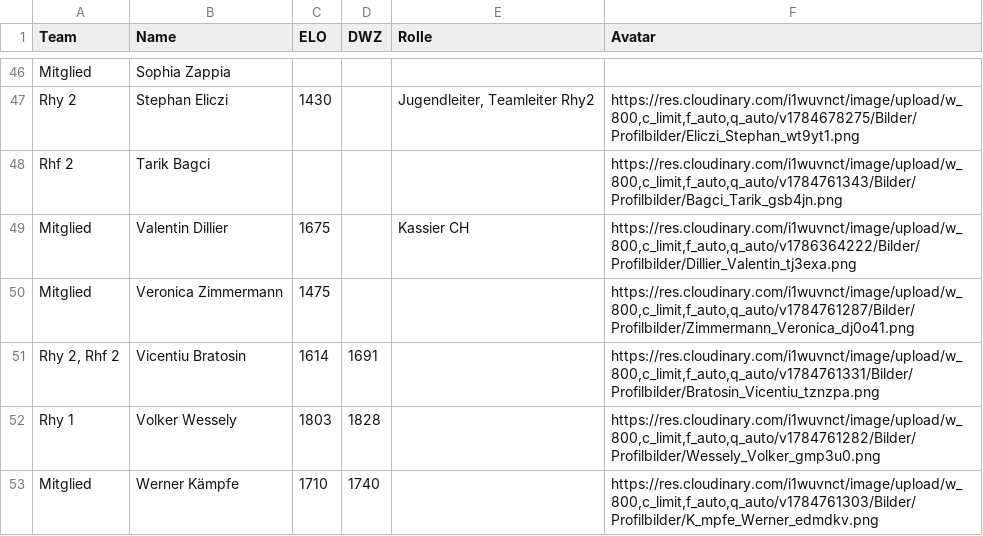
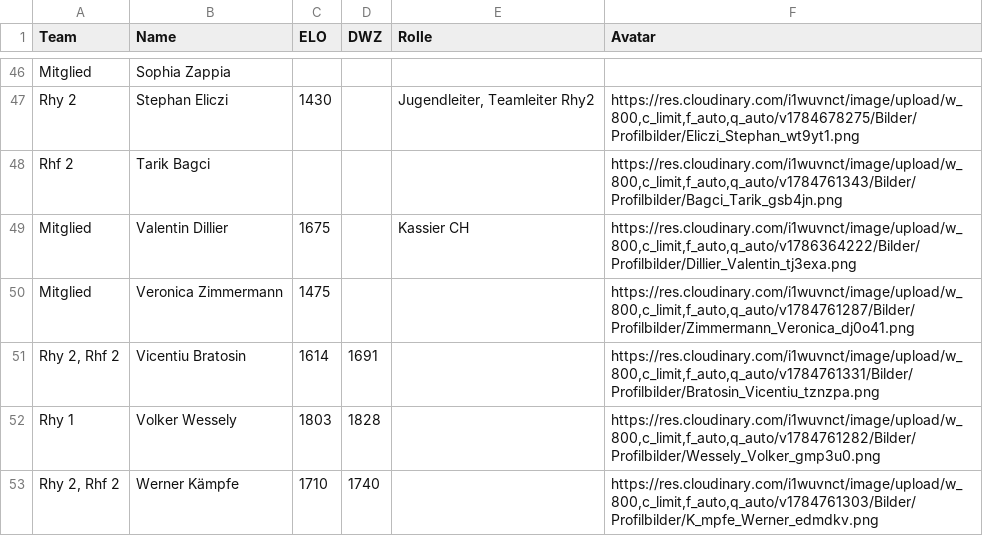
Before and after one commit to Schach-Rheinfelden/schach-rheinfelden.github.io, a CSV file: data/players.csv, drawn as a sheet; only a part is shown, gaps mark what is left out.

Commit message:
Auto-Update via Apps Script: data/players.csv

```diff
--- a/data/players.csv
+++ b/data/players.csv
@@ -52,2 +52,2 @@ Rhy 2, Rhf 2;Vicentiu Bratosin;1614;1691;;https://res.cloudinary.com/i1wuvnct/im
 Rhy 1;Volker Wessely;1803;1828;;https://res.cloudinary.com/i1wuvnct/image/upload/w_800,c_limit,f_auto,q_auto/v1784761282/Bilder/Profilbilder/Wessely_Volker_gmp3u0.png
-Mitglied;Werner Kämpfe;1710;1740;;https://res.cloudinary.com/i1wuvnct/image/upload/w_800,c_limit,f_auto,q_auto/v1784761303/Bilder/Profilbilder/K_mpfe_Werner_edmdkv.png
+Rhy 2, Rhf 2;Werner Kämpfe;1710;1740;;https://res.cloudinary.com/i1wuvnct/image/upload/w_800,c_limit,f_auto,q_auto/v1784761303/Bilder/Profilbilder/K_mpfe_Werner_edmdkv.png
```
